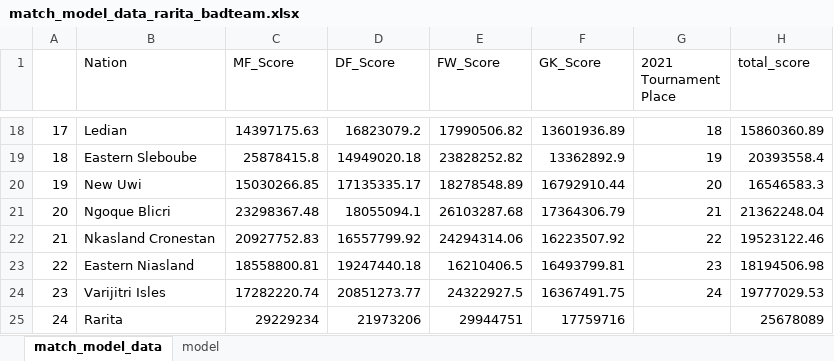
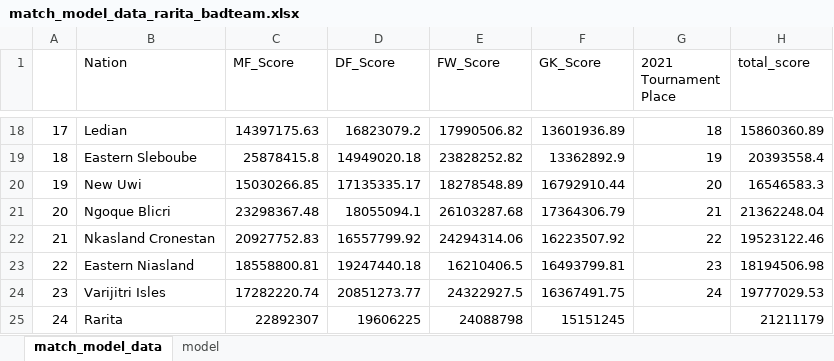
Before and after one commit to alexzhu1998/GROUP_Z_ACC_PROJ_UNSW_2022, an Excel workbook: data/match_model_data_rarita_badteam.xlsx, sheet match_model_data, drawn as a sheet; only a part is shown, gaps mark what is left out; values as stored, in another font and other column widths than the file's, no borders; the diff names each change by its address in the sheet, - before the commit and + after, or states it on an @@ line.

Commit message:
model

```diff
--- a/data/match_model_data_rarita_badteam.xlsx (sheet match_model_data)
+++ b/data/match_model_data_rarita_badteam.xlsx (sheet match_model_data)
-C25 (MF_Score): 29229234
+C25 (MF_Score): 22892307
-D25 (DF_Score): 21973206
+D25 (DF_Score): 19606225
-E25 (FW_Score): 29944751
+E25 (FW_Score): 24088798
-F25 (GK_Score): 17759716
+F25 (GK_Score): 15151245
-H25 (total_score): 25678089
+H25 (total_score): 21211179
```
Also changed, not shown: sheet model, 2 other files.
